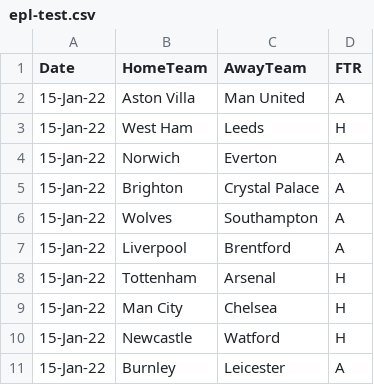
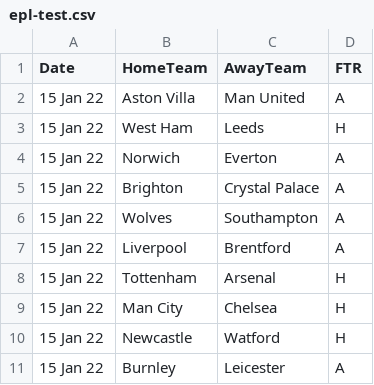
Before and after one commit to yolannel/BeatTheBookies, a CSV file: Data_Files/epl-test.csv, drawn as a sheet.

Commit message:
Add back accidentally removed line, fix epl-test.csv (avoid using Excel)

```diff
--- a/Data_Files/epl-test.csv
+++ b/Data_Files/epl-test.csv
@@ -1,11 +1,11 @@
 Date,HomeTeam,AwayTeam,FTR
-15-Jan-22,Aston Villa,Man United,A
-15-Jan-22,West Ham,Leeds,H
-15-Jan-22,Norwich,Everton,A
-15-Jan-22,Brighton,Crystal Palace,A
-15-Jan-22,Wolves,Southampton,A
-15-Jan-22,Liverpool,Brentford,A
-15-Jan-22,Tottenham,Arsenal,H
-15-Jan-22,Man City,Chelsea,H
-15-Jan-22,Newcastle,Watford,H
-15-Jan-22,Burnley,Leicester,A
+15 Jan 22,Aston Villa,Man United,A
+15 Jan 22,West Ham,Leeds,H
+15 Jan 22,Norwich,Everton,A
+15 Jan 22,Brighton,Crystal Palace,A
+15 Jan 22,Wolves,Southampton,A
+15 Jan 22,Liverpool,Brentford,A
+15 Jan 22,Tottenham,Arsenal,H
+15 Jan 22,Man City,Chelsea,H
+15 Jan 22,Newcastle,Watford,H
+15 Jan 22,Burnley,Leicester,A
```
Also changed, not shown: 1 other file.
